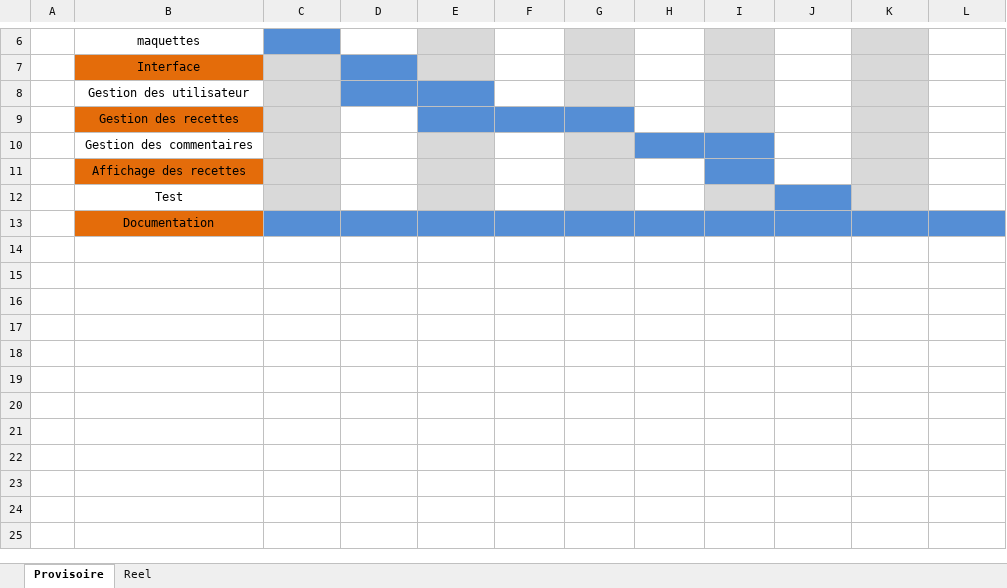
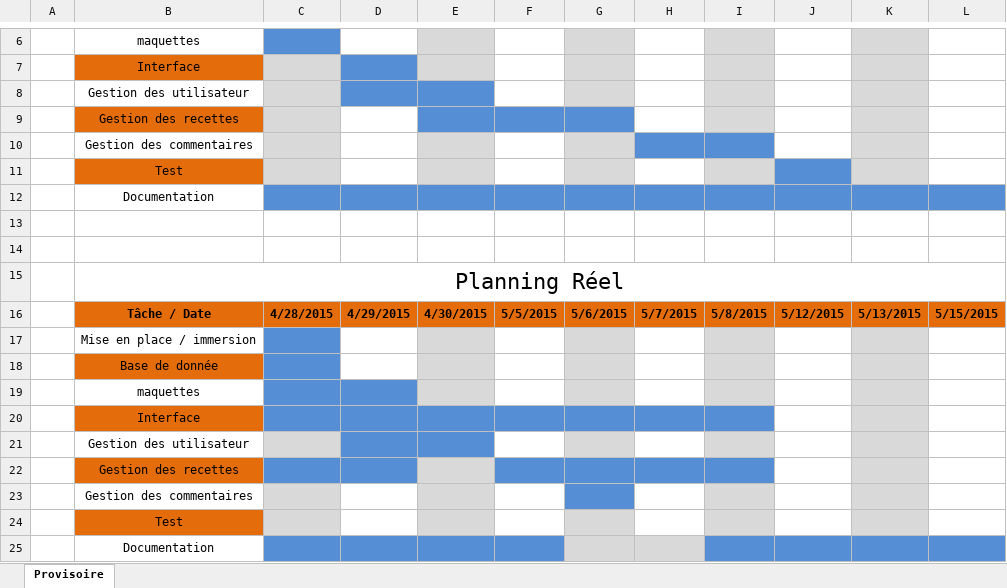
Before and after one commit to MrBeelzeBob/TopRecettes, an Excel workbook: docs/planning.xlsx, sheet Provisoire, drawn as a sheet; only a part is shown, gaps mark what is left out; values as stored, in another font and other column widths than the file's, no borders; addresses are those after the commit; the diff names each change by its address in the sheet, - before the commit and + after, or states it on an @@ line.

Commit message:
TopRecettes : Doc

```diff
--- a/docs/planning.xlsx (sheet Provisoire)
+++ b/docs/planning.xlsx (sheet Provisoire)
-sheet tab: Reel
-B11: Affichage des recettes
+B11: Test
-I11 fill: #558ED5
+I11 fill: #D9D9D9
-J11 fill: none
+J11 fill: #558ED5
+row 12:  | Documentation
+row 13: (empty)
+row 14: (empty)
+row 15:  | Planning Réel
+row 16:  | Tâche / Date | 4/28/2015 | 4/29/2015 | 4/30/2015 | 5/5/2015 | 5/6/2015 | 5/7/2015 | 5/8/2015 | 5/12/2015 | 5/13/2015 | 5/15/2015
+row 17:  | Mise en place / immersion
+row 18:  | Base de donnée
+row 19:  | maquettes
+row 20:  | Interface
+row 21:  | Gestion des utilisateur
+row 22:  | Gestion des recettes
+row 23:  | Gestion des commentaires
-B24 fill: none
+B24 fill: #E46C0A
-J24 fill: #558ED5
+J24 fill: none
-B25 fill: #E46C0A
+B25 fill: none
-G25:H25 fill: #558ED5
+G25:H25 fill: #D9D9D9
```
Also changed, not shown: docs/droit_utilisateurs.xlsx, 29 other files.
